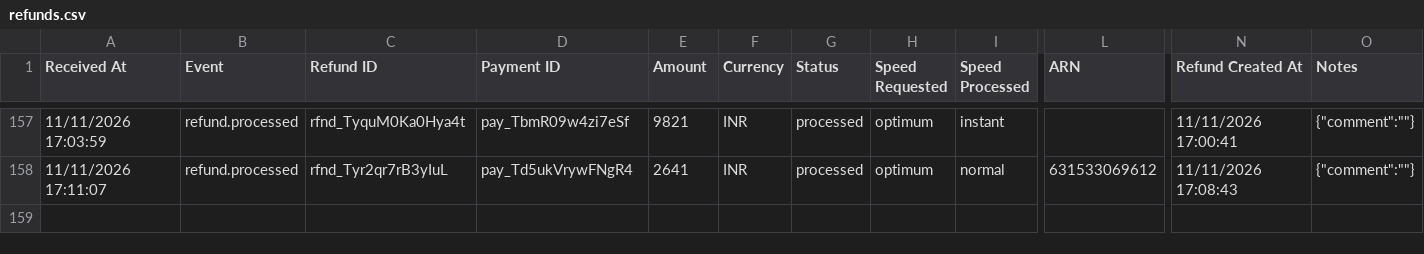
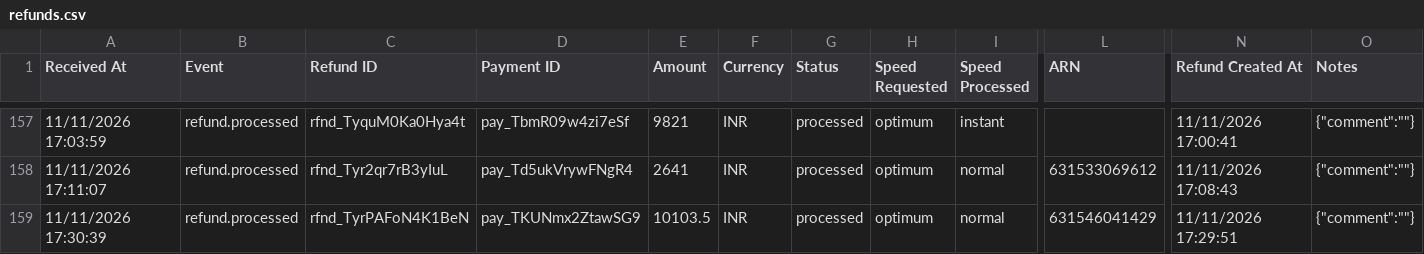
Before and after one commit to Amankr0402/Daily-Sales-Revenue-Report, a CSV file: data/refunds.csv, drawn as a sheet; only a part is shown, gaps mark what is left out; rows hold the shown columns only; the diff names each change by its address in the sheet, - before the commit and + after, or states it on an @@ line.

```diff
--- a/data/refunds.csv
+++ b/data/refunds.csv
+row 159: 11/11/2026 17:30:39 | refund.processed | rfnd_TyrPAFoN4K1BeN | pay_TKUNmx2ZtawSG9 | 10103.5 | INR | processed | optimum | normal | 631546041429 | 11/11/2026 17:29:51 | {"comment":""}
```
Also changed, not shown: data/missed_leads_details.csv, data/subs_ending_5d_details.csv, 34 other files.
